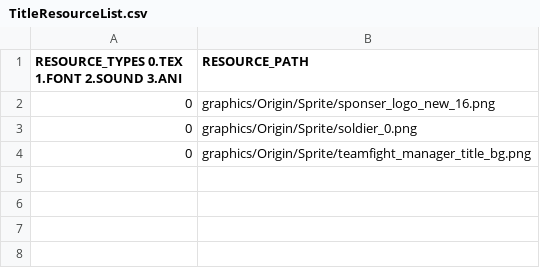
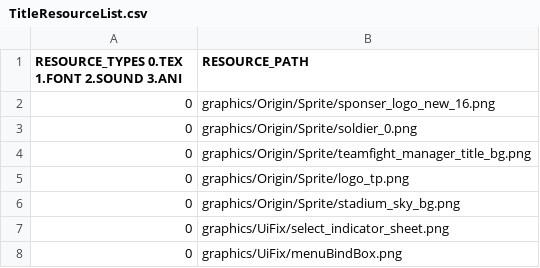
Before and after one commit to Crecrepher/Teamfight_manager, a CSV file: Teamfight_manager-bin/tables/TitleResourceList.csv, drawn as a sheet.

```diff
--- a/Teamfight_manager-bin/tables/TitleResourceList.csv
+++ b/Teamfight_manager-bin/tables/TitleResourceList.csv
@@ -4 +4,5 @@ RESOURCE_TYPES 0.TEX 1.FONT 2.SOUND 3.ANI,RESOURCE_PATH
 0,graphics/Origin/Sprite/teamfight_manager_title_bg.png
+0,graphics/Origin/Sprite/logo_tp.png
+0,graphics/Origin/Sprite/stadium_sky_bg.png
+0,graphics/UiFix/select_indicator_sheet.png
+0,graphics/UiFix/menuBindBox.png
```
Also changed, not shown: Teamfight_manager-bin/tables/DefaultResourceList.csv, Teamfight_manager-bin/tables/StringTable_kor.csv, 11 other files.
